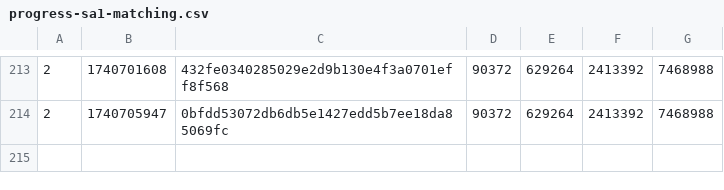
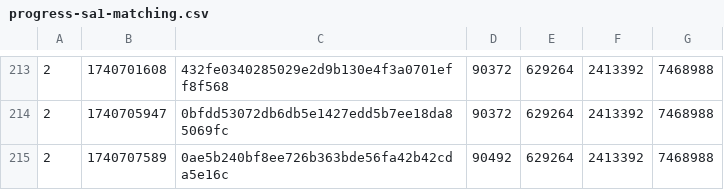
Before and after one commit to SAT-R/sa1, a CSV file: reports/progress-sa1-matching.csv, drawn as a sheet; only a part is shown, gaps mark what is left out; the diff names each change by its address in the sheet, - before the commit and + after, or states it on an @@ line.

```diff
--- a/reports/progress-sa1-matching.csv
+++ b/reports/progress-sa1-matching.csv
+row 215: 2 | 1740707589 | 0ae5b240bf8ee726b363bde56fa42b42cda5e16c | 90492 | 629264 | 2413392 | 7468988
```
Also changed, not shown: reports/progress-sa1-nonmatching.csv, 1 other file.
